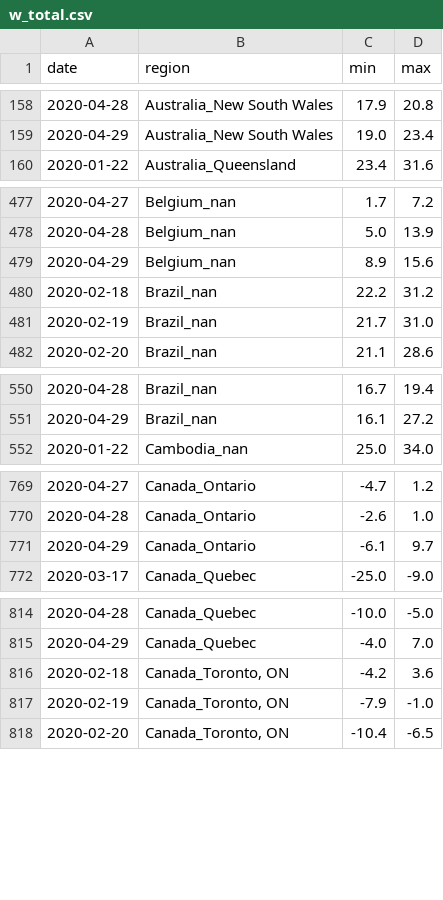
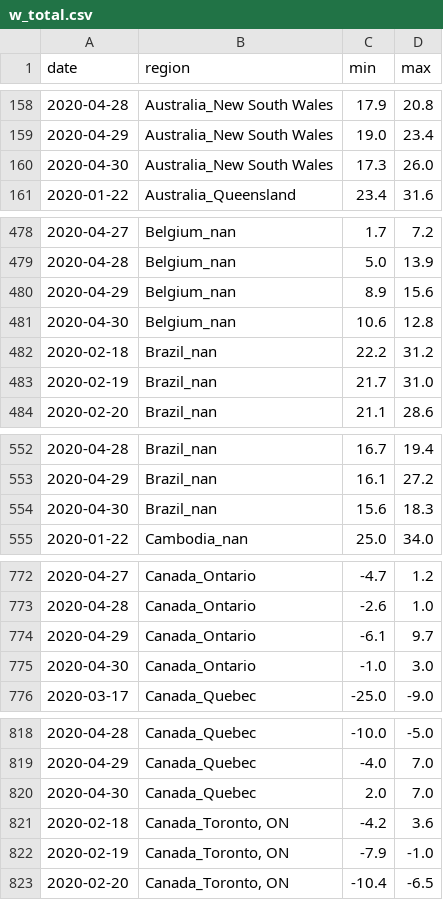
Before and after one commit to jpacerqueira-zz/project_lost_saturn, a CSV file: notebooks/covid19/data/w_total.csv, drawn as a sheet; only a part is shown, gaps mark what is left out; the diff covers the shown part only; the diff names each change by its address in the sheet, - before the commit and + after, or states it on an @@ line.

```diff
--- a/notebooks/covid19/data/w_total.csv
+++ b/notebooks/covid19/data/w_total.csv
+row 160: 2020-04-30 | Australia_New South Wales | 17.3 | 26.0
+row 481: 2020-04-30 | Belgium_nan | 10.6 | 12.8
+row 554: 2020-04-30 | Brazil_nan | 15.6 | 18.3
+row 775: 2020-04-30 | Canada_Ontario | -1.0 | 3.0
+row 820: 2020-04-30 | Canada_Quebec | 2.0 | 7.0
```
Also changed, not shown: 30 added rows elsewhere in this file, notebooks/covid19/data/ts_conf_r.csv, notebooks/covid19/data/ts_d_r.csv, 44 other files.
